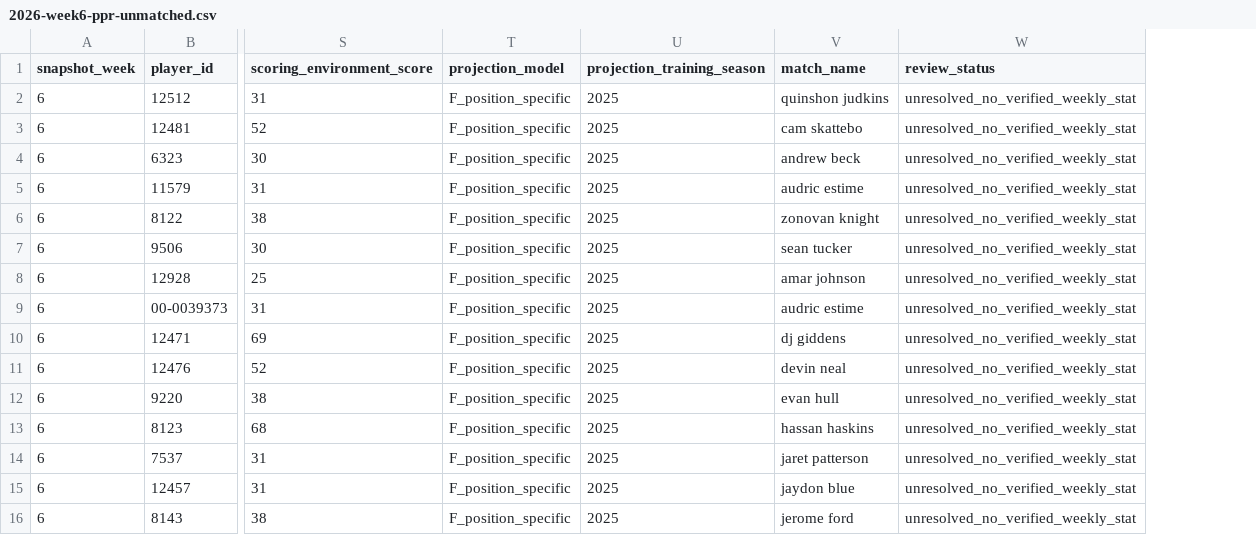
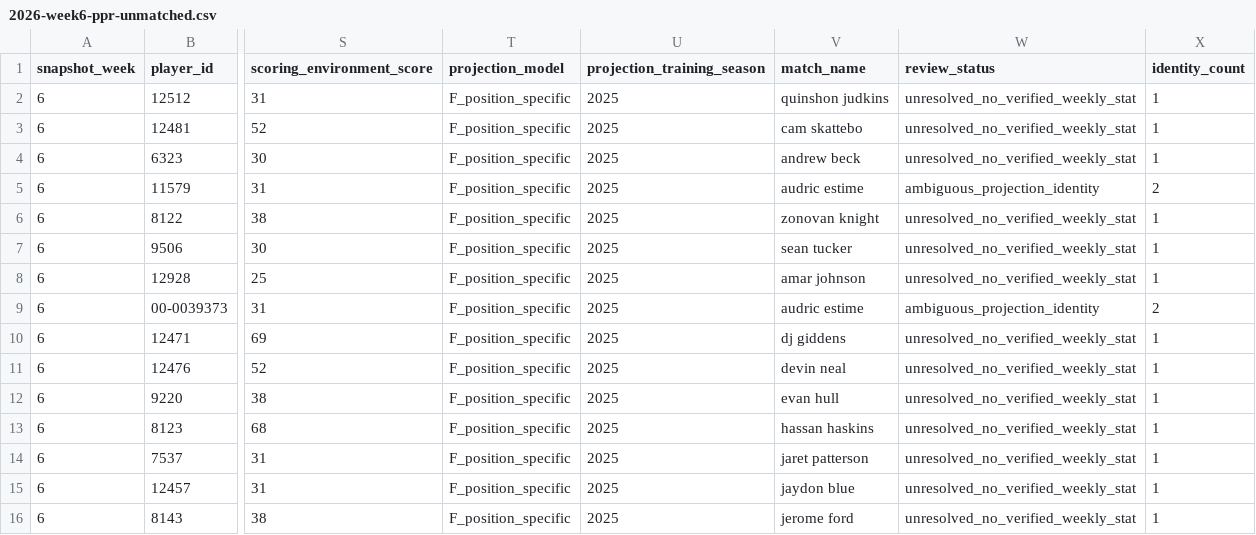
Before and after one commit to egarza2424/Data-Daddy, a CSV file: projection-model/validation/2026-week6-ppr-unmatched.csv, drawn as a sheet; only a part is shown, gaps mark what is left out; the diff names each change by its address in the sheet, - before the commit and + after, or states it on an @@ line.

```diff
--- a/projection-model/validation/2026-week6-ppr-unmatched.csv
+++ b/projection-model/validation/2026-week6-ppr-unmatched.csv
+column X (identity_count), rows 2-16: 1 | 1 | 1 | 2 | 1 | 1 | 1 | 2 | 1 | 1 | 1 | 1 | 1 | 1 | 1
-W5 (review_status): unresolved_no_verified_weekly_stat
+W5 (review_status): ambiguous_projection_identity
-W9 (review_status): unresolved_no_verified_weekly_stat
+W9 (review_status): ambiguous_projection_identity
```
Also changed, not shown: projection-model/validation/2026-week6-ppr-largest-misses.csv.
